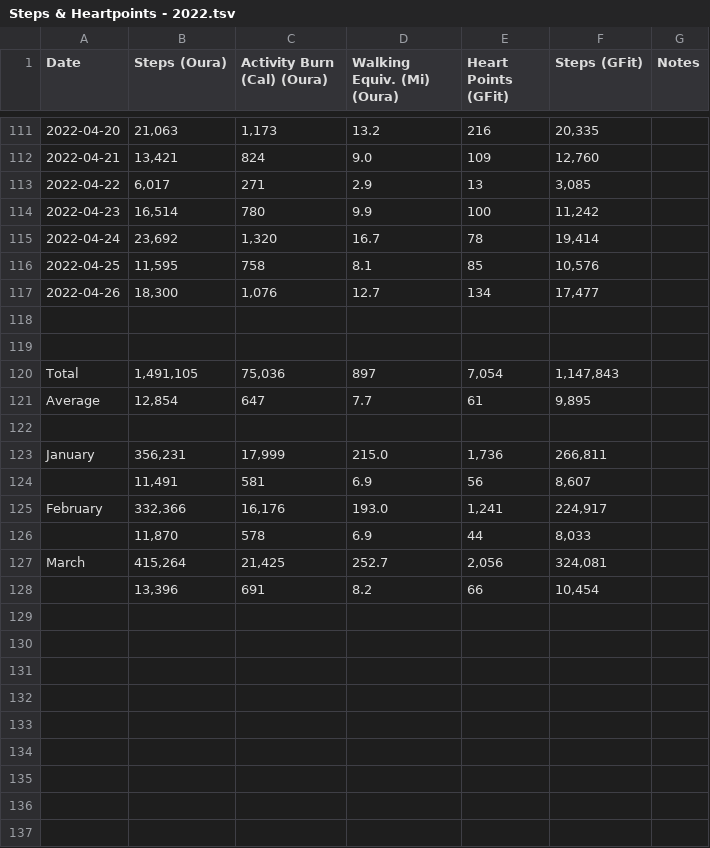
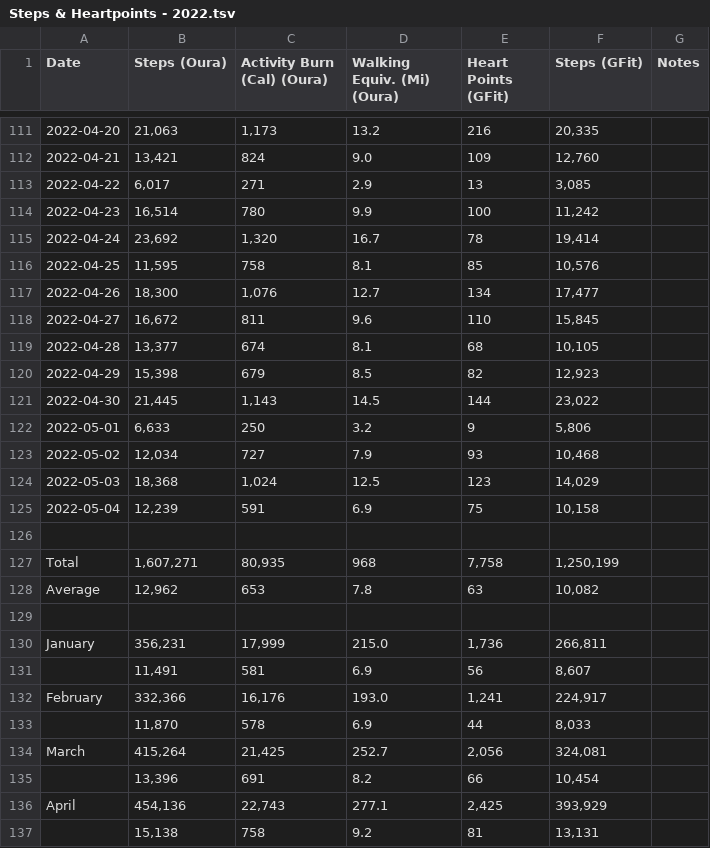
Before and after one commit to jetoze/steps_and_heartpoints, a TSV file: src/main/resources/Steps & Heartpoints - 2022.tsv, drawn as a sheet; only a part is shown, gaps mark what is left out.

```diff
--- a/src/main/resources/Steps & Heartpoints - 2022.tsv
+++ b/src/main/resources/Steps & Heartpoints - 2022.tsv
@@ -117,6 +117,13 @@ Date	Steps (Oura)	Activity Burn (Cal) (Oura)	Walking Equiv. (Mi) (Oura)	Heart Po
 2022-04-26	18,300	1,076	12.7	134	17,477	
+2022-04-27	16,672	811	9.6	110	15,845	
+2022-04-28	13,377	674	8.1	68	10,105	
+2022-04-29	15,398	679	8.5	82	12,923	
+2022-04-30	21,445	1,143	14.5	144	23,022	
+2022-05-01	6,633	250	3.2	9	5,806	
+2022-05-02	12,034	727	7.9	93	10,468	
+2022-05-03	18,368	1,024	12.5	123	14,029	
+2022-05-04	12,239	591	6.9	75	10,158	
 						
-						
-Total	1,491,105	75,036	897	7,054	1,147,843	
-Average	12,854	647	7.7	61	9,895	
+Total	1,607,271	80,935	968	7,758	1,250,199	
+Average	12,962	653	7.8	63	10,082	
 						
@@ -128 +135,3 @@ March	415,264	21,425	252.7	2,056	324,081
 	13,396	691	8.2	66	10,454	
+April	454,136	22,743	277.1	2,425	393,929	
+	15,138	758	9.2	81	13,131	
```
Also changed, not shown: 6 other files.
